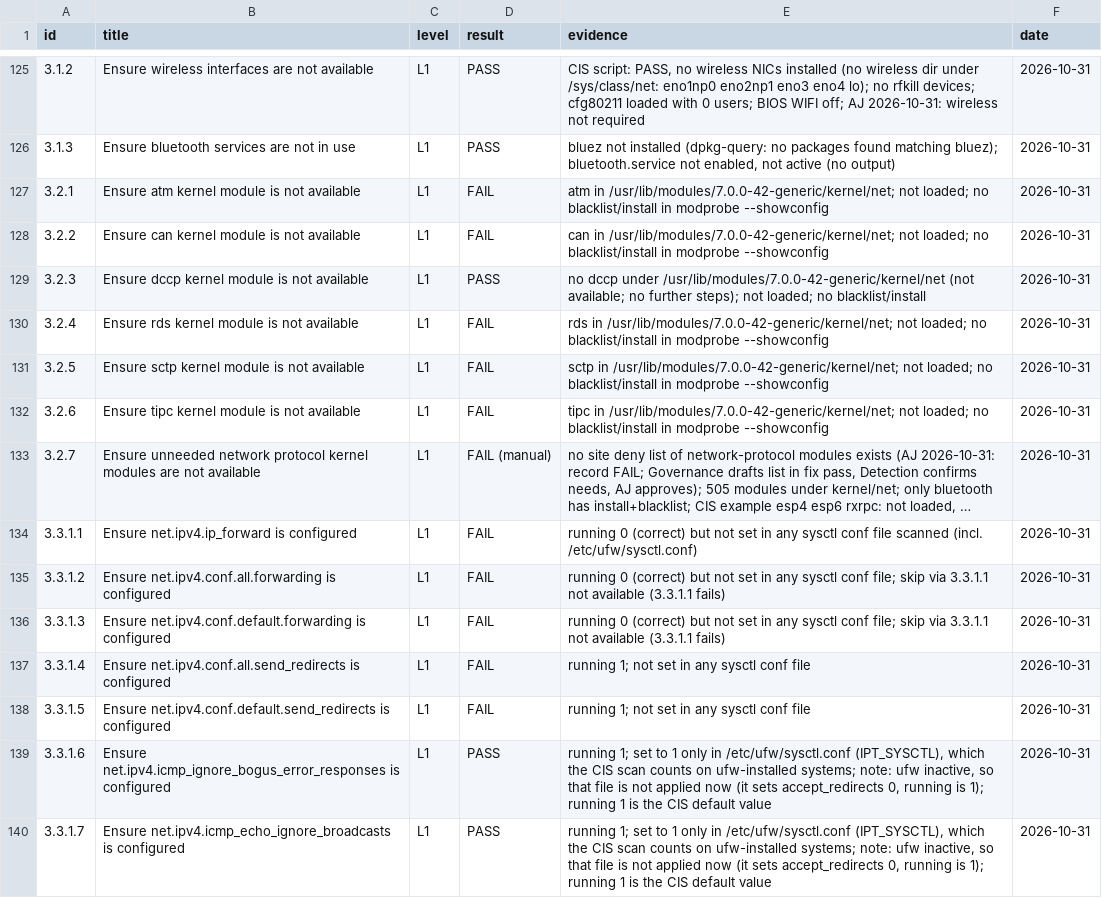
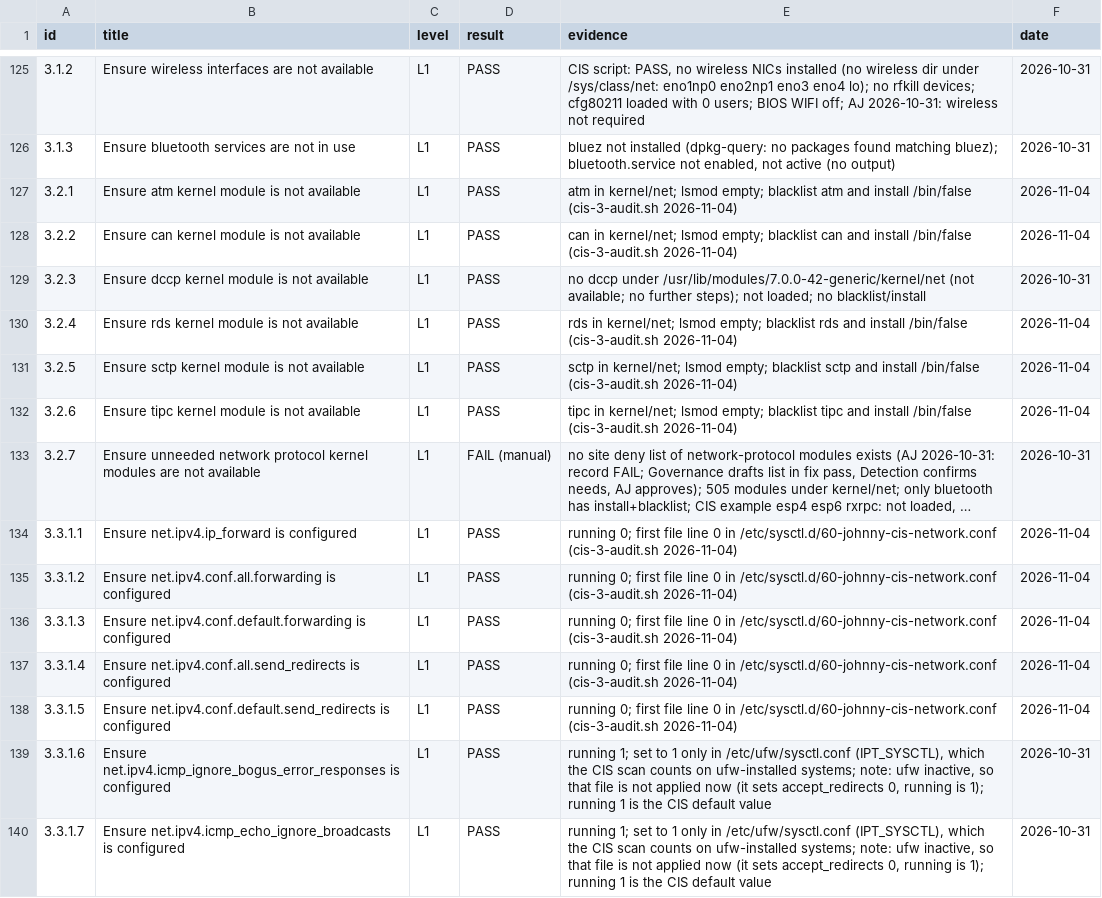
Before and after one commit to ajeswint/strix-halo-johnny, a CSV file: docs/cis-26.04-l1-results.csv, drawn as a sheet; only a part is shown, gaps mark what is left out; long unchanged cells end in …; the diff covers the shown part only; the diff names each change by its address in the sheet, - before the commit and + after, or states it on an @@ line.

```diff
--- a/docs/cis-26.04-l1-results.csv
+++ b/docs/cis-26.04-l1-results.csv
-D127:D128 (result): FAIL
+D127:D128 (result): PASS
-E127 (evidence): atm in /usr/lib/modules/7.0.0-42-generic/kernel/net; not loaded; no blacklist/install in modprobe --showconfig
+E127 (evidence): atm in kernel/net; lsmod empty; blacklist atm and install /bin/false (cis-3-audit.sh 2026-11-04)
-F127:F128 (date): 2026-10-31
+F127:F128 (date): 2026-11-04
-E128 (evidence): can in /usr/lib/modules/7.0.0-42-generic/kernel/net; not loaded; no blacklist/install in modprobe --showconfig
+E128 (evidence): can in kernel/net; lsmod empty; blacklist can and install /bin/false (cis-3-audit.sh 2026-11-04)
-D130:D132 (result): FAIL
+D130:D132 (result): PASS
-E130 (evidence): rds in /usr/lib/modules/7.0.0-42-generic/kernel/net; not loaded; no blacklist/install in modprobe --showconfig
+E130 (evidence): rds in kernel/net; lsmod empty; blacklist rds and install /bin/false (cis-3-audit.sh 2026-11-04)
-F130:F132 (date): 2026-10-31
+F130:F132 (date): 2026-11-04
-E131 (evidence): sctp in /usr/lib/modules/7.0.0-42-generic/kernel/net; not loaded; no blacklist/install in modprobe --showconfig
+E131 (evidence): sctp in kernel/net; lsmod empty; blacklist sctp and install /bin/false (cis-3-audit.sh 2026-11-04)
-E132 (evidence): tipc in /usr/lib/modules/7.0.0-42-generic/kernel/net; not loaded; no blacklist/install in modprobe --showconfig
+E132 (evidence): tipc in kernel/net; lsmod empty; blacklist tipc and install /bin/false (cis-3-audit.sh 2026-11-04)
-D134:D138 (result): FAIL
+D134:D138 (result): PASS
-E134 (evidence): running 0 (correct) but not set in any sysctl conf file scanned (incl. /etc/ufw/sysctl.conf)
+E134 (evidence): running 0; first file line 0 in /etc/sysctl.d/60-johnny-cis-network.conf (cis-3-audit.sh 2026-11-04)
-F134:F138 (date): 2026-10-31
+F134:F138 (date): 2026-11-04
-E135:E136 (evidence): running 0 (correct) but not set in any sysctl conf file; skip via 3.3.1.1 not available (3.3.1.1 fails)
+E135:E136 (evidence): running 0; first file line 0 in /etc/sysctl.d/60-johnny-cis-network.conf (cis-3-audit.sh 2026-11-04)
-E137:E138 (evidence): running 1; not set in any sysctl conf file
+E137:E138 (evidence): running 0; first file line 0 in /etc/sysctl.d/60-johnny-cis-network.conf (cis-3-audit.sh 2026-11-04)
```
Also changed, not shown: 62 edited cells elsewhere in this file, docs/sessions/Johnny_CIS_Fix_Session_Log_2026-11-03.csv, 2 other files.
